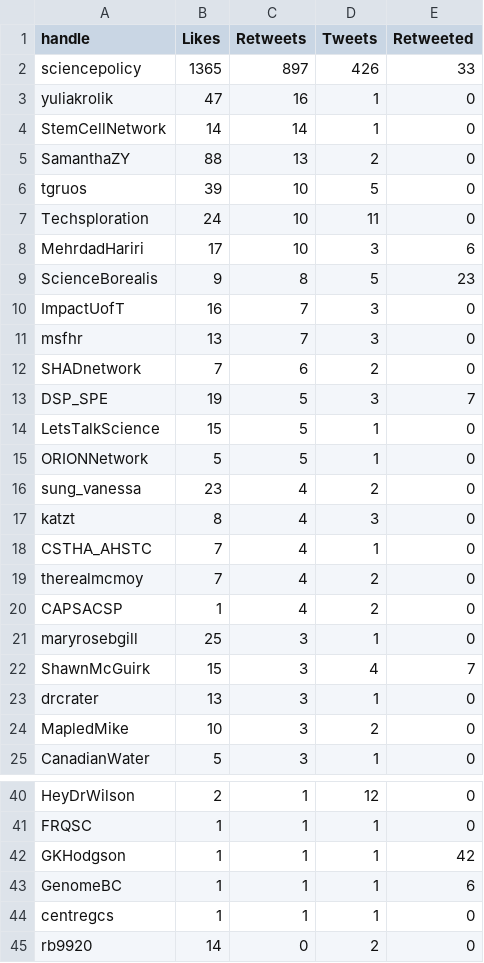
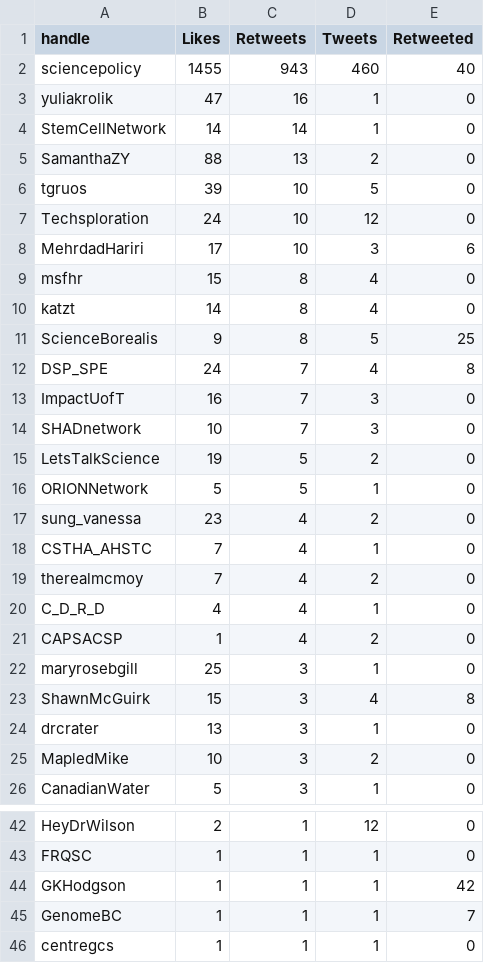
Before and after one commit to aaronjmaxwell/CSPC, a CSV file: data/communicators.csv, drawn as a sheet; only a part is shown, gaps mark what is left out; the shorter side is filled out with more unchanged rows; the diff covers the shown part only.

```diff
--- a/data/communicators.csv
+++ b/data/communicators.csv
@@ -1,3 +1,3 @@
 handle,Likes,Retweets,Tweets,Retweeted
-sciencepolicy,1365,897,426,33
+sciencepolicy,1455,943,460,40
 yuliakrolik,47,16,1,0
@@ -6,18 +6,19 @@ SamanthaZY,88,13,2,0
 tgruos,39,10,5,0
-Techsploration,24,10,11,0
+Techsploration,24,10,12,0
 MehrdadHariri,17,10,3,6
-ScienceBorealis,9,8,5,23
+msfhr,15,8,4,0
+katzt,14,8,4,0
+ScienceBorealis,9,8,5,25
+DSP_SPE,24,7,4,8
 ImpactUofT,16,7,3,0
-msfhr,13,7,3,0
-SHADnetwork,7,6,2,0
-DSP_SPE,19,5,3,7
-LetsTalkScience,15,5,1,0
+SHADnetwork,10,7,3,0
+LetsTalkScience,19,5,2,0
 ORIONNetwork,5,5,1,0
 sung_vanessa,23,4,2,0
-katzt,8,4,3,0
 CSTHA_AHSTC,7,4,1,0
 therealmcmoy,7,4,2,0
+C_D_R_D,4,4,1,0
 CAPSACSP,1,4,2,0
 maryrosebgill,25,3,1,0
-ShawnMcGuirk,15,3,4,7
+ShawnMcGuirk,15,3,4,8
 drcrater,13,3,1,0
@@ -42,3 +44,3 @@ FRQSC,1,1,1,0
 GKHodgson,1,1,1,42
-GenomeBC,1,1,1,6
+GenomeBC,1,1,1,7
 centregcs,1,1,1,0
```
Also changed, not shown: 9 added rows and 11 edited cells elsewhere in this file, data/activity.csv, data/mentions.csv, 4 other files.
